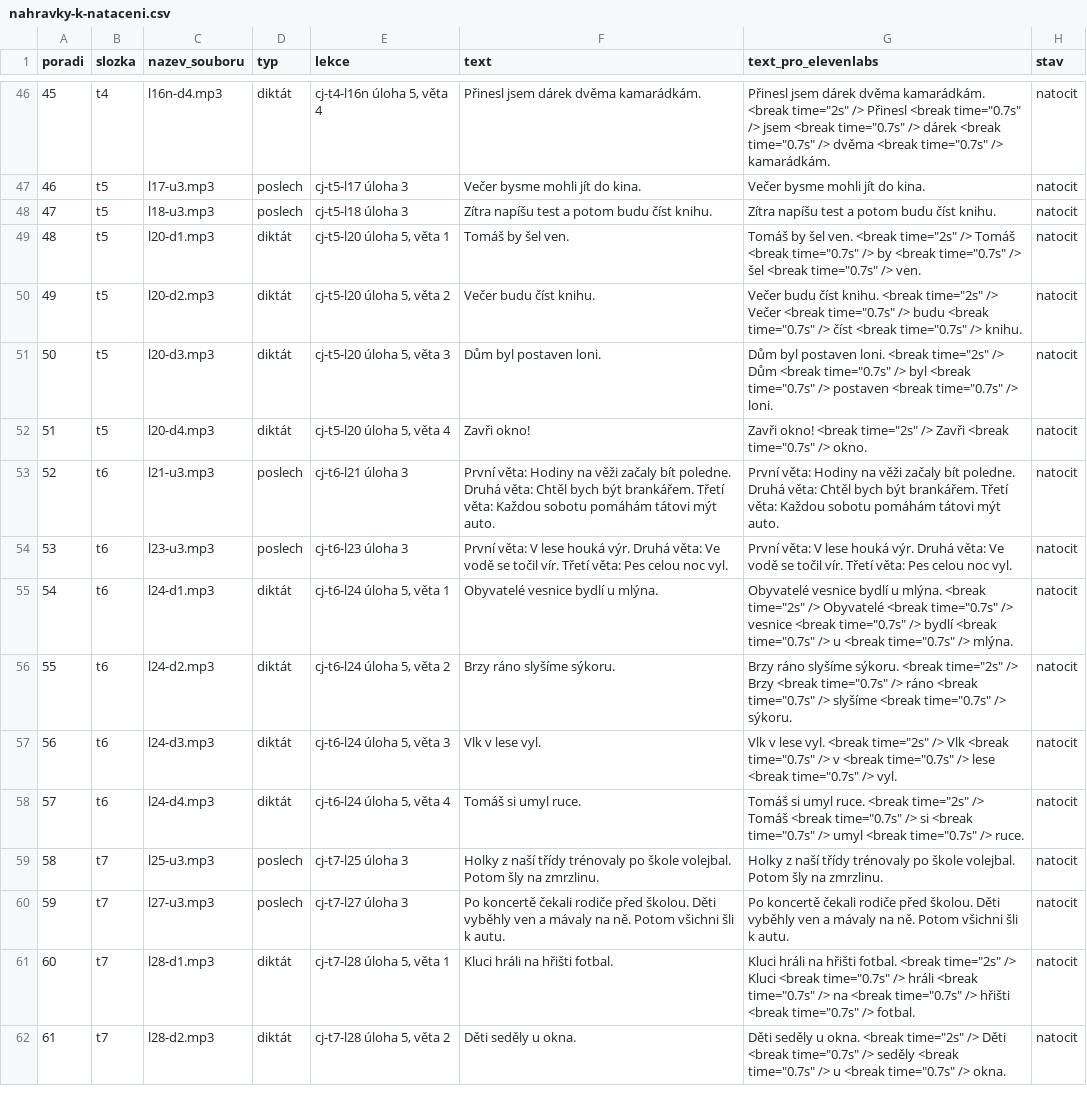
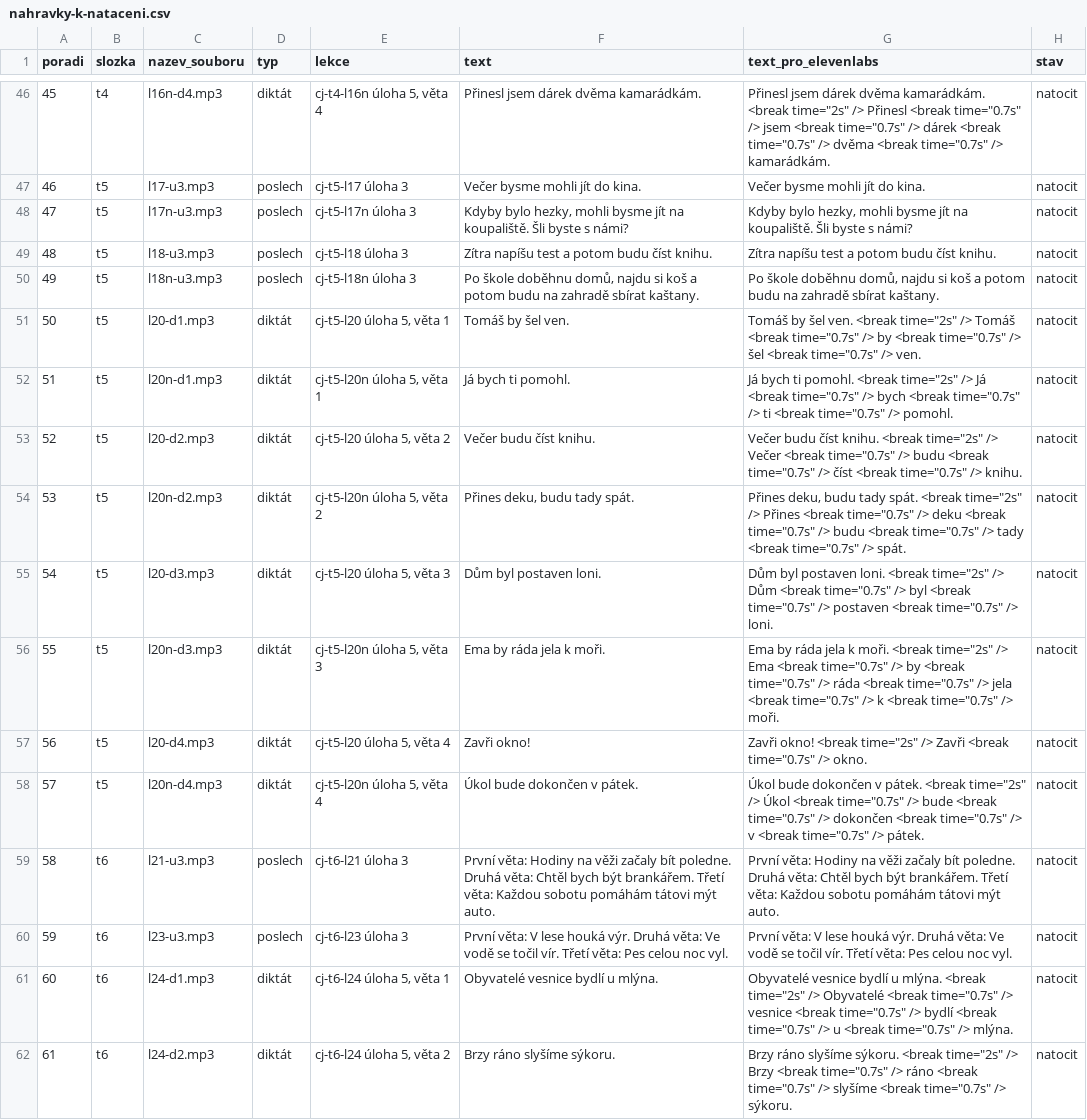
Before and after one commit to mrkvicka-studentbase/spolu-osma, a CSV file: cestina/Obsah/nahravky-k-nataceni.csv, drawn as a sheet; only a part is shown, gaps mark what is left out; the shorter side is filled out with more unchanged rows; addresses are those after the commit; the diff names each change by its address in the sheet, - before the commit and + after, or states it on an @@ line.

```diff
--- a/cestina/Obsah/nahravky-k-nataceni.csv
+++ b/cestina/Obsah/nahravky-k-nataceni.csv
+row 48: 47 | t5 | l17n-u3.mp3 | poslech | cj-t5-l17n úloha 3 | Kdyby bylo hezky, mohli bysme jít na koupaliště. Šli byste s námi? | Kdyby bylo hezky, mohli bysme jít na koupaliště. Šli byste s námi? | natocit
@@ column A (poradi) renumbered from row 49 down @@
+row 50: 49 | t5 | l18n-u3.mp3 | poslech | cj-t5-l18n úloha 3 | Po škole doběhnu domů, najdu si koš a potom budu na zahradě sbírat kaštany. | Po škole doběhnu domů, najdu si koš a potom budu na zahradě sbírat kaštany. | natocit
+row 52: 51 | t5 | l20n-d1.mp3 | diktát | cj-t5-l20n úloha 5, věta 1 | Já bych ti pomohl. | Já bych ti pomohl. <break time="2s" /> Já <break time="0.7s" /> bych <break time="0.7s" /> ti <break time="0.7s" /> pomohl. | natocit
+row 54: 53 | t5 | l20n-d2.mp3 | diktát | cj-t5-l20n úloha 5, věta 2 | Přines deku, budu tady spát. | Přines deku, budu tady spát. <break time="2s" /> Přines <break time="0.7s" /> deku <break time="0.7s" /> budu <break time="0.7s" /> tady <break time="0.7s" /> spát. | natocit
+row 56: 55 | t5 | l20n-d3.mp3 | diktát | cj-t5-l20n úloha 5, věta 3 | Ema by ráda jela k moři. | Ema by ráda jela k moři. <break time="2s" /> Ema <break time="0.7s" /> by <break time="0.7s" /> ráda <break time="0.7s" /> jela <break time="0.7s" /> k <break time="0.7s" /> moři. | natocit
+row 58: 57 | t5 | l20n-d4.mp3 | diktát | cj-t5-l20n úloha 5, věta 4 | Úkol bude dokončen v pátek. | Úkol bude dokončen v pátek. <break time="2s" /> Úkol <break time="0.7s" /> bude <break time="0.7s" /> dokončen <break time="0.7s" /> v <break time="0.7s" /> pátek. | natocit
```
Also changed, not shown: 1 other file.
